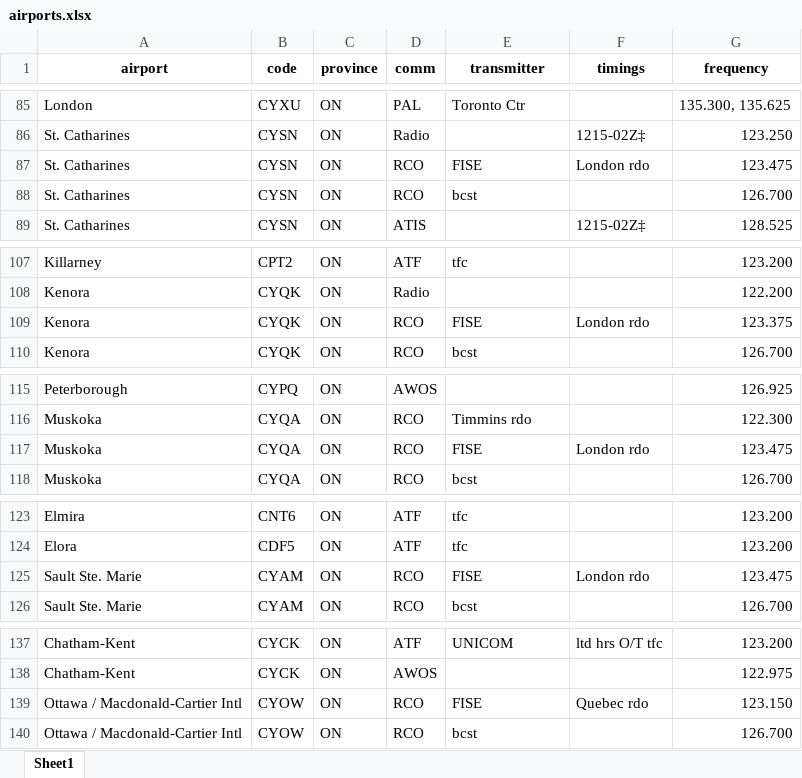
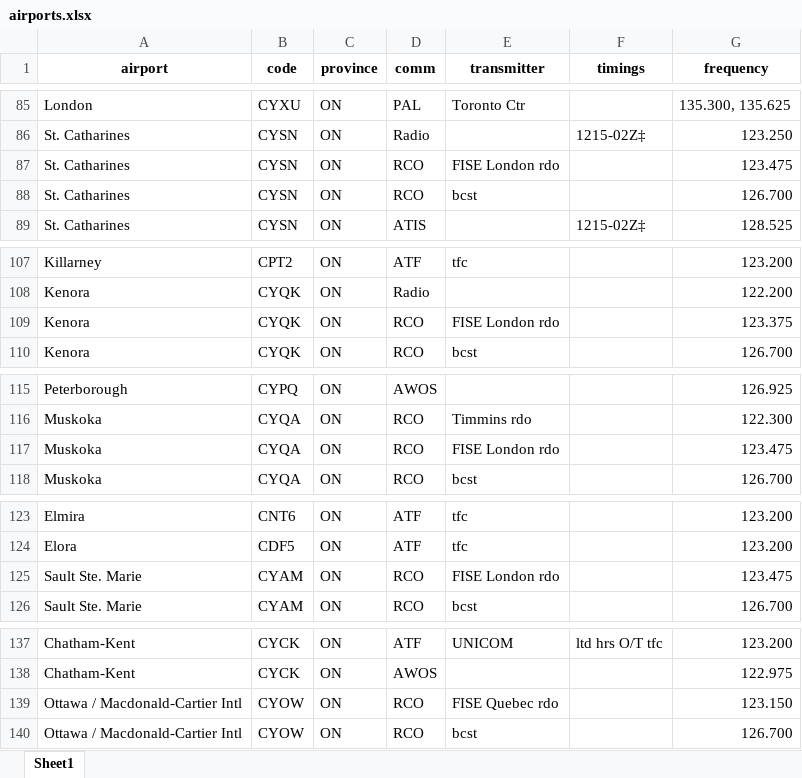
Before and after one commit to squawkcode-ca/squawkcode.ca, an Excel workbook: data/airports.xlsx, sheet Sheet1, drawn as a sheet; only a part is shown, gaps mark what is left out; values as stored, in another font and other column widths than the file's, no borders; the diff covers the shown part only; the diff names each change by its address in the sheet, - before the commit and + after, or states it on an @@ line.

```diff
--- a/data/airports.xlsx (sheet Sheet1)
+++ b/data/airports.xlsx (sheet Sheet1)
-E87 (transmitter): FISE
+E87 (transmitter): FISE London rdo
-F87 (timings): London rdo
+F87 (timings): (empty)
-E109 (transmitter): FISE
+E109 (transmitter): FISE London rdo
-F109 (timings): London rdo
+F109 (timings): (empty)
-E117 (transmitter): FISE
+E117 (transmitter): FISE London rdo
-F117 (timings): London rdo
+F117 (timings): (empty)
-E125 (transmitter): FISE
+E125 (transmitter): FISE London rdo
-F125 (timings): London rdo
+F125 (timings): (empty)
-E139 (transmitter): FISE
+E139 (transmitter): FISE Quebec rdo
-F139 (timings): Quebec rdo
+F139 (timings): (empty)
```
Also changed, not shown: 102 added rows and 35 edited cells elsewhere in this sheet, 1 other file.
